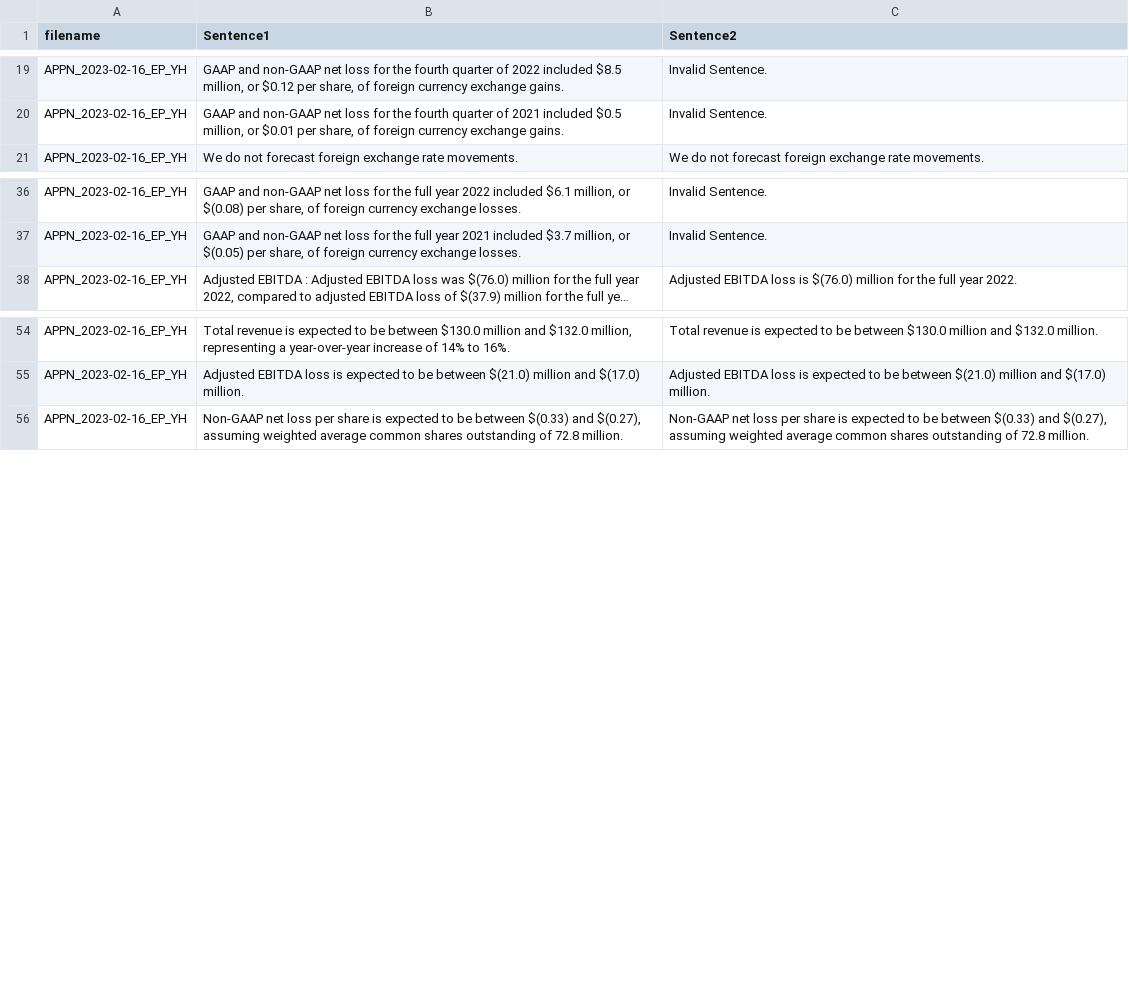
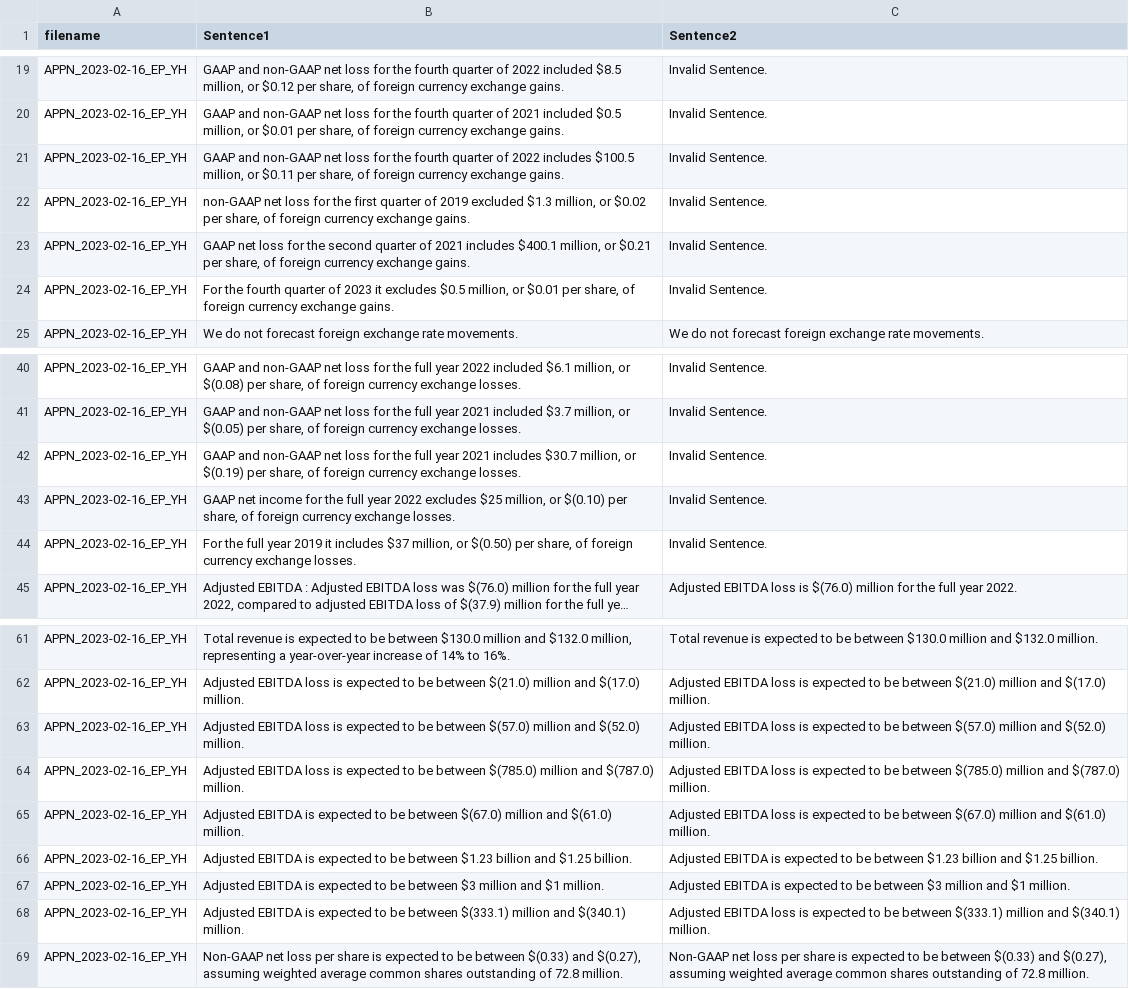
Before and after one commit to ankang26/apnatec, a TSV file: data/PARAPHRASE/Dev/dev.tsv, drawn as a sheet; only a part is shown, gaps mark what is left out; long unchanged cells end in …; the diff names each change by its address in the sheet, - before the commit and + after, or states it on an @@ line.

```diff
--- a/data/PARAPHRASE/Dev/dev.tsv
+++ b/data/PARAPHRASE/Dev/dev.tsv
+row 21: APPN_2023-02-16_EP_YH | GAAP and non-GAAP net loss for the fourth quarter of 2022 includes $100.5 million, or $0.11 per share, of foreign currency exchange gains. | Invalid Sentence.
+row 22: APPN_2023-02-16_EP_YH | non-GAAP net loss for the first quarter of 2019 excluded $1.3 million, or $0.02 per share, of foreign currency exchange gains. | Invalid Sentence.
+row 23: APPN_2023-02-16_EP_YH | GAAP net loss for the second quarter of 2021 includes $400.1 million, or $0.21 per share, of foreign currency exchange gains. | Invalid Sentence.
+row 24: APPN_2023-02-16_EP_YH | For the fourth quarter of 2023 it excludes $0.5 million, or $0.01 per share, of foreign currency exchange gains. | Invalid Sentence.
+row 42: APPN_2023-02-16_EP_YH | GAAP and non-GAAP net loss for the full year 2021 includes $30.7 million, or $(0.19) per share, of foreign currency exchange losses. | Invalid Sentence.
+row 43: APPN_2023-02-16_EP_YH | GAAP net income for the full year 2022 excludes $25 million, or $(0.10) per share, of foreign currency exchange losses. | Invalid Sentence.
+row 44: APPN_2023-02-16_EP_YH | For the full year 2019 it includes $37 million, or $(0.50) per share, of foreign currency exchange losses. | Invalid Sentence.
+row 63: APPN_2023-02-16_EP_YH | Adjusted EBITDA loss is expected to be between $(57.0) million and $(52.0) million. | Adjusted EBITDA loss is expected to be between $(57.0) million and $(52.0) million.
+row 64: APPN_2023-02-16_EP_YH | Adjusted EBITDA loss is expected to be between $(785.0) million and $(787.0) million. | Adjusted EBITDA loss is expected to be between $(785.0) million and $(787.0) million.
+row 65: APPN_2023-02-16_EP_YH | Adjusted EBITDA is expected to be between $(67.0) million and $(61.0) million. | Adjusted EBITDA loss is expected to be between $(67.0) million and $(61.0) million.
+row 66: APPN_2023-02-16_EP_YH | Adjusted EBITDA is expected to be between $1.23 billion and $1.25 billion. | Adjusted EBITDA is expected to be between $1.23 billion and $1.25 billion.
+row 67: APPN_2023-02-16_EP_YH | Adjusted EBITDA is expected to be between $3 million and $1 million. | Adjusted EBITDA is expected to be between $3 million and $1 million.
+row 68: APPN_2023-02-16_EP_YH | Adjusted EBITDA is expected to be between $(333.1) million and $(340.1) million. | Adjusted EBITDA loss is expected to be between $(333.1) million and $(340.1) million.
```
Also changed, not shown: data/PARAPHRASE/Train/train.tsv.
